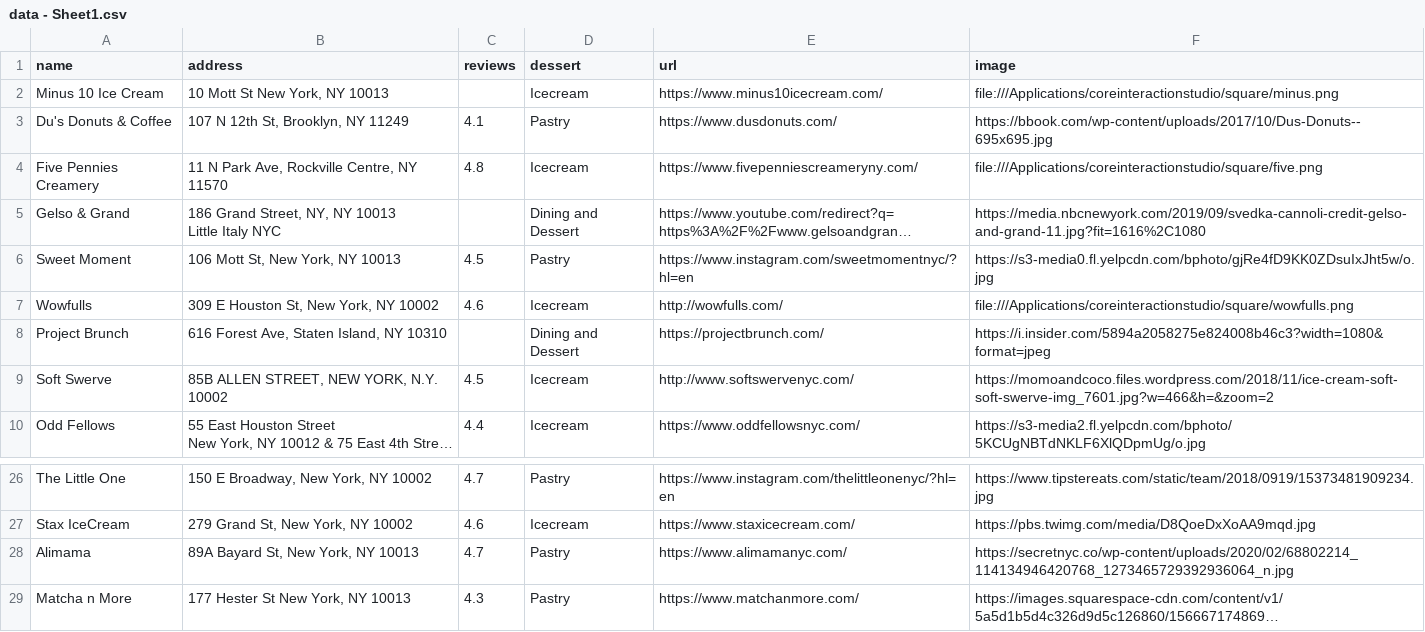
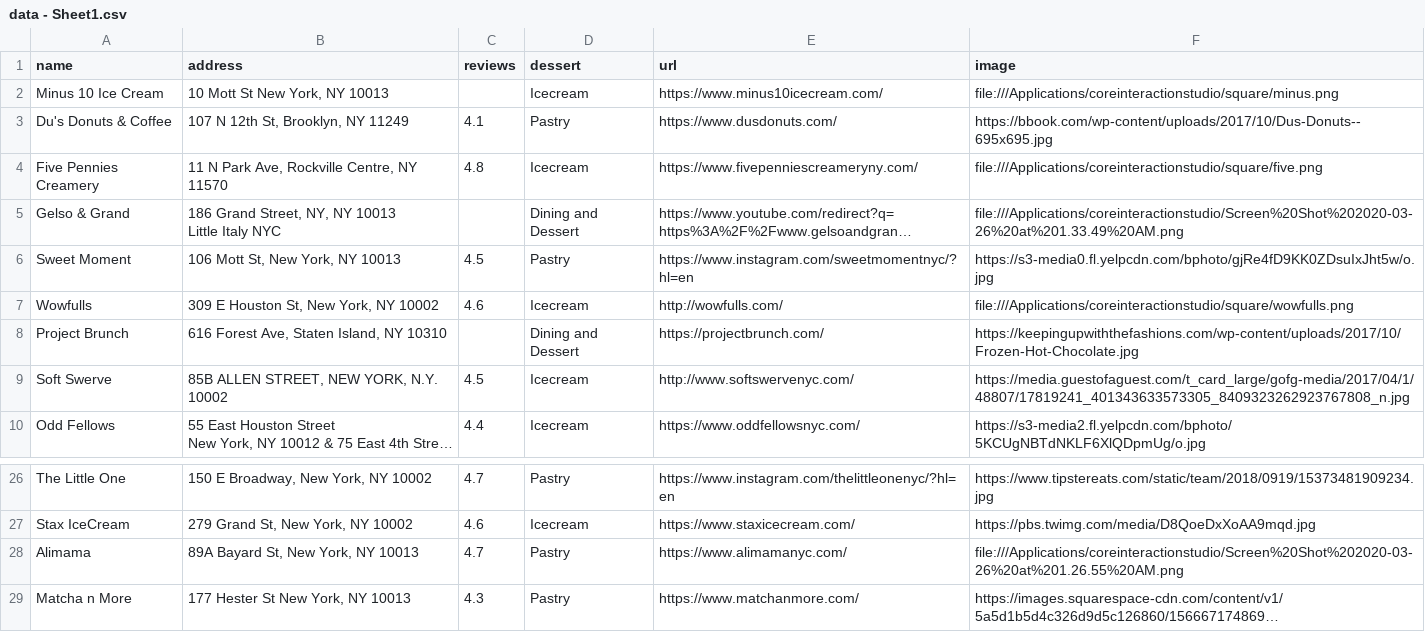
Before and after one commit to joe074/coreinteractionstudio, a CSV file: data - Sheet1.csv, drawn as a sheet; only a part is shown, gaps mark what is left out; long unchanged cells end in …; the diff names each change by its address in the sheet, - before the commit and + after, or states it on an @@ line.

```diff
--- a/data - Sheet1.csv
+++ b/data - Sheet1.csv
-F5 (image): https://media.nbcnewyork.com/2019/09/svedka-cannoli-credit-gelso-and-grand-11.jpg?fit=1616%2C1080
+F5 (image): file:///Applications/coreinteractionstudio/Screen%20Shot%202020-03-26%20at%201.33.49%20AM.png
-F8 (image): https://i.insider.com/5894a2058275e824008b46c3?width=1080&format=jpeg
+F8 (image): https://keepingupwiththefashions.com/wp-content/uploads/2017/10/Frozen-Hot-Chocolate.jpg
-F9 (image): https://momoandcoco.files.wordpress.com/2018/11/ice-cream-soft-soft-swerve-img_7601.jpg?w=466&h=&zoom=2
+F9 (image): https://media.guestofaguest.com/t_card_large/gofg-media/2017/04/1/48807/17819241_401343633573305_8409323262923767808_n.jpg
-F28 (image): https://secretnyc.co/wp-content/uploads/2020/02/68802214_114134946420768_1273465729392936064_n.jpg
+F28 (image): file:///Applications/coreinteractionstudio/Screen%20Shot%202020-03-26%20at%201.26.55%20AM.png
```
Also changed, not shown: 3 other files.
